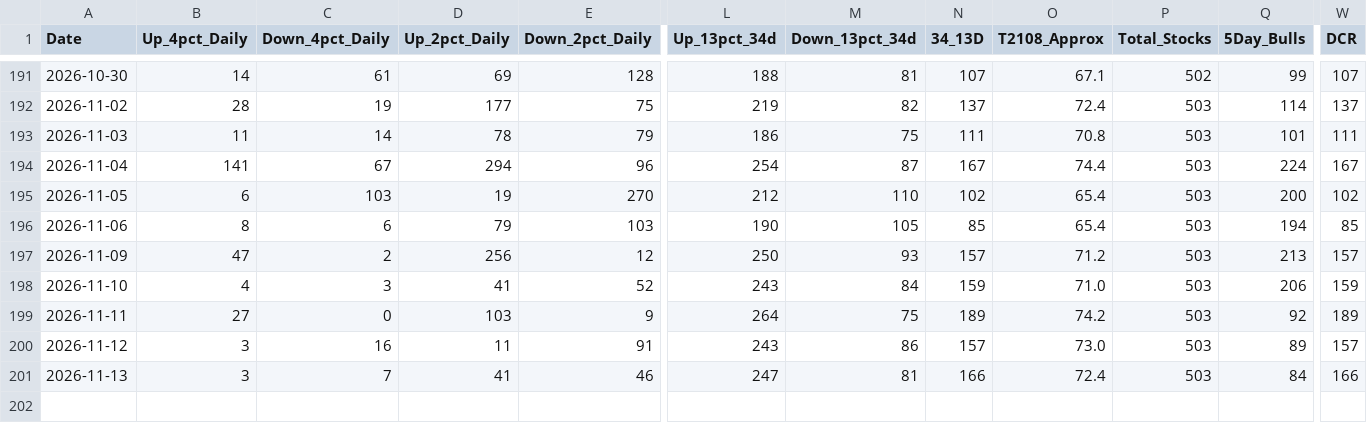
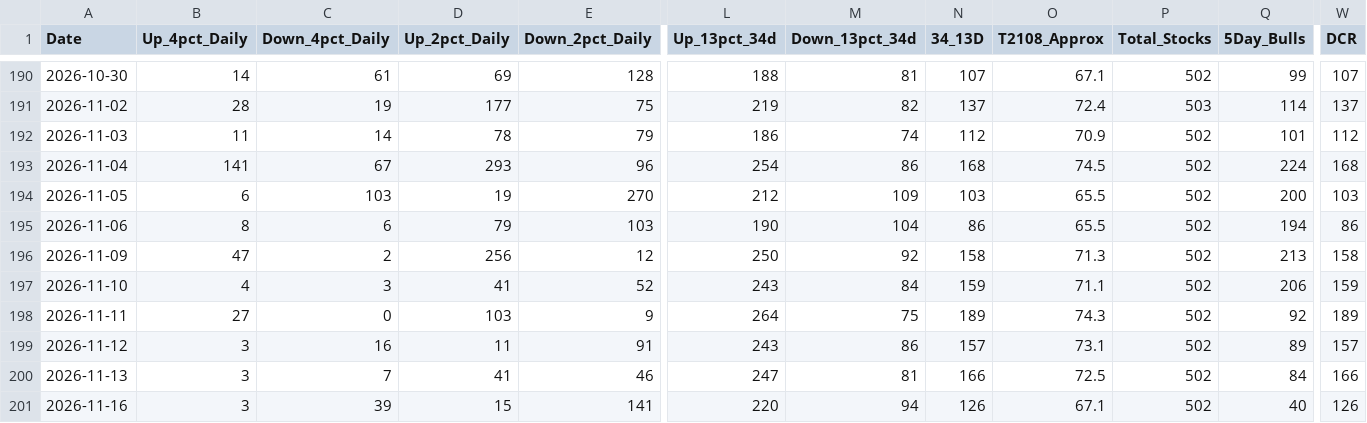
Before and after one commit to Vineh20/market-breadth, a CSV file: docs/market_breadth_200d_REAL.csv, drawn as a sheet; only a part is shown, gaps mark what is left out; addresses are those after the commit; rows hold the shown columns only; the diff covers the shown part only; the diff names each change by its address in the sheet, - before the commit and + after, or states it on an @@ line.

```diff
--- a/docs/market_breadth_200d_REAL.csv
+++ b/docs/market_breadth_200d_REAL.csv
-M192 (Down_13pct_34d): 75
+M192 (Down_13pct_34d): 74
-N192 (34_13D): 111
+N192 (34_13D): 112
-O192 (T2108_Approx): 70.8
+O192 (T2108_Approx): 70.9
-P192:P200 (Total_Stocks): 503
+P192:P200 (Total_Stocks): 502
-W192 (DCR): 111
+W192 (DCR): 112
-D193 (Up_2pct_Daily): 294
+D193 (Up_2pct_Daily): 293
-M193 (Down_13pct_34d): 87
+M193 (Down_13pct_34d): 86
-N193 (34_13D): 167
+N193 (34_13D): 168
-O193 (T2108_Approx): 74.4
+O193 (T2108_Approx): 74.5
-W193 (DCR): 167
+W193 (DCR): 168
-M194 (Down_13pct_34d): 110
+M194 (Down_13pct_34d): 109
-N194 (34_13D): 102
+N194 (34_13D): 103
-O194:O195 (T2108_Approx): 65.4
+O194:O195 (T2108_Approx): 65.5
-W194 (DCR): 102
+W194 (DCR): 103
-M195 (Down_13pct_34d): 105
+M195 (Down_13pct_34d): 104
-N195 (34_13D): 85
+N195 (34_13D): 86
-W195 (DCR): 85
+W195 (DCR): 86
-M196 (Down_13pct_34d): 93
+M196 (Down_13pct_34d): 92
-N196 (34_13D): 157
+N196 (34_13D): 158
-O196 (T2108_Approx): 71.2
+O196 (T2108_Approx): 71.3
-W196 (DCR): 157
+W196 (DCR): 158
-O197 (T2108_Approx): 71.0
+O197 (T2108_Approx): 71.1
-O198 (T2108_Approx): 74.2
+O198 (T2108_Approx): 74.3
-O199 (T2108_Approx): 73.0
+O199 (T2108_Approx): 73.1
-O200 (T2108_Approx): 72.4
+O200 (T2108_Approx): 72.5
+row 201: 2026-11-16 | 3 | 39 | 15 | 141 | 220 | 94 | 126 | 67.1 | 502 | 40 | 126
```
Also changed, not shown: 1 removed row and 28 edited cells elsewhere in this file, market_breadth_200d_REAL.csv, 2 other files.
